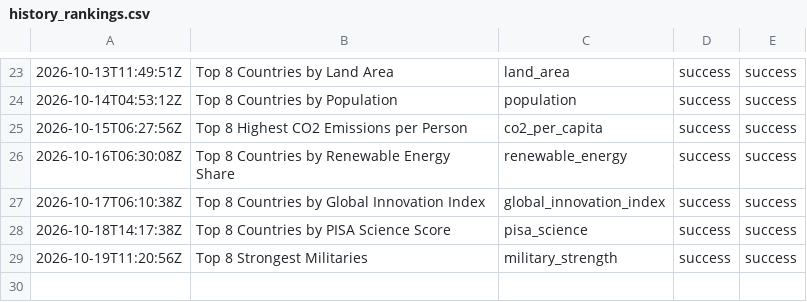
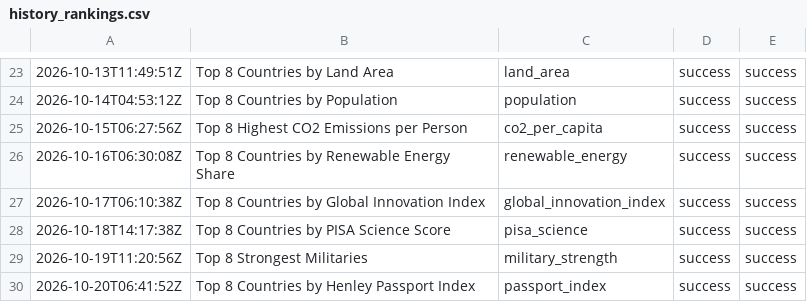
Before and after one commit to oceanfarm1992-design/Countries-Video-Flows, a CSV file: logs/history_rankings.csv, drawn as a sheet; only a part is shown, gaps mark what is left out.

```diff
--- a/logs/history_rankings.csv
+++ b/logs/history_rankings.csv
@@ -29 +29,2 @@
 2026-10-19T11:20:56Z,"Top 8 Strongest Militaries",military_strength,success,success
+2026-10-20T06:41:52Z,"Top 8 Countries by Henley Passport Index",passport_index,success,success
```
